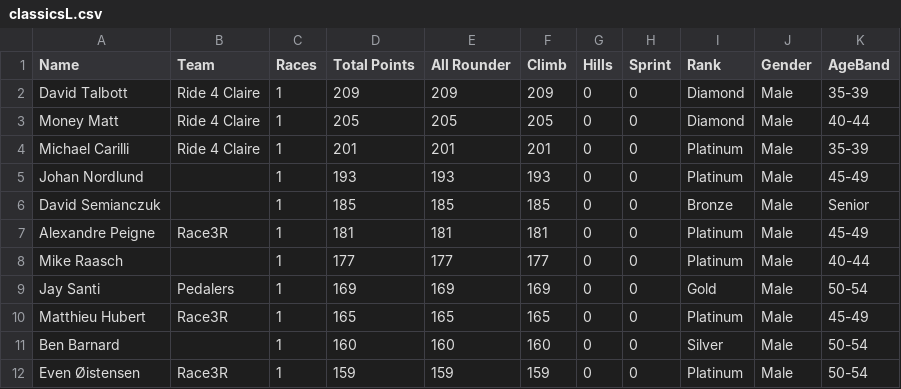
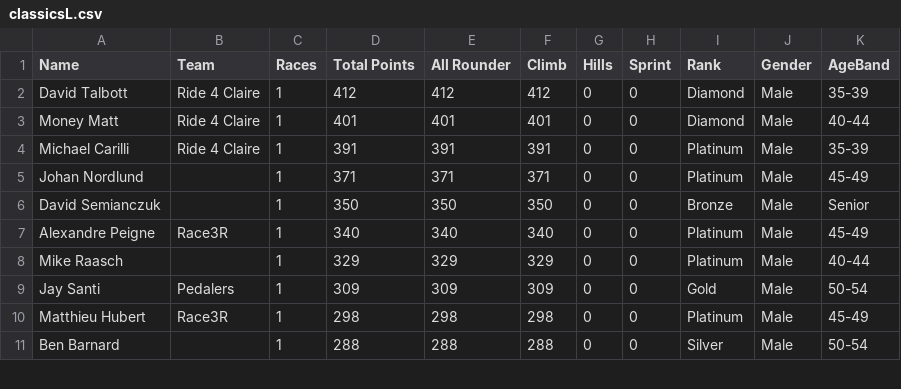
Before and after one commit to somaek/somaek.github.io, a CSV file: classicsL.csv, drawn as a sheet; only a part is shown; the diff covers the shown part only.

Commit message:
Flat: latest data (2026-02-01T02:13:35.463Z) {   "date": "2026-02-01T02:13:35.463Z",   "files": [     {       "name": "classicsW.csv",       "deltaBytes": 0,       "source": "https://docs.google.com/spreadsheets/d/e/2PACX-1vQa0NYgMt6C6iQz2B0WJOpqapV_4_qrivfmCriV0CddxN3Ihe1FhfJ-6yXf7rG7g4GJkYzazBHCF50Y/pub?gid=369680030&single=true&output=csv"     },     {       "name": "classicsL.csv",       "deltaBytes": 0,       "source": "https://docs.google.com/spreadsheets/d/e/2PACX-1vQa0NYgMt6C6iQz2B0WJOpqapV_4_qrivfmCriV0CddxN3Ihe1FhfJ-6yXf7rG7g4GJkYzazBHCF50Y/pub?gid=1430084053&single=true&output=csv"     }   ] }

```diff
--- a/classicsL.csv
+++ b/classicsL.csv
@@ -1,12 +1,11 @@
 Name,Team,Races,Total Points,All Rounder,Climb,Hills,Sprint,Rank,Gender,AgeBand
-David Talbott,Ride 4 Claire,1,209,209,209,0,0,Diamond,Male,35-39
-Money Matt,Ride 4 Claire,1,205,205,205,0,0,Diamond,Male,40-44
-Michael Carilli,Ride 4 Claire,1,201,201,201,0,0,Platinum,Male,35-39
-Johan Nordlund,,1,193,193,193,0,0,Platinum,Male,45-49
-David Semianczuk,,1,185,185,185,0,0,Bronze,Male,Senior
-Alexandre Peigne,Race3R,1,181,181,181,0,0,Platinum,Male,45-49
-Mike Raasch,,1,177,177,177,0,0,Platinum,Male,40-44
-Jay  Santi,Pedalers,1,169,169,169,0,0,Gold,Male,50-54
-Matthieu Hubert,Race3R,1,165,165,165,0,0,Platinum,Male,45-49
-Ben Barnard,,1,160,160,160,0,0,Silver,Male,50-54
-Even Øistensen,Race3R,1,159,159,159,0,0,Platinum,Male,50-54
+David Talbott,Ride 4 Claire,1,412,412,412,0,0,Diamond,Male,35-39
+Money Matt,Ride 4 Claire,1,401,401,401,0,0,Diamond,Male,40-44
+Michael Carilli,Ride 4 Claire,1,391,391,391,0,0,Platinum,Male,35-39
+Johan Nordlund,,1,371,371,371,0,0,Platinum,Male,45-49
+David Semianczuk,,1,350,350,350,0,0,Bronze,Male,Senior
+Alexandre Peigne,Race3R,1,340,340,340,0,0,Platinum,Male,45-49
+Mike Raasch,,1,329,329,329,0,0,Platinum,Male,40-44
+Jay  Santi,Pedalers,1,309,309,309,0,0,Gold,Male,50-54
+Matthieu Hubert,Race3R,1,298,298,298,0,0,Platinum,Male,45-49
+Ben Barnard,,1,288,288,288,0,0,Silver,Male,50-54
```
Also changed, not shown: 1 added row and 18 edited cells elsewhere in this file, classicsW.csv.
